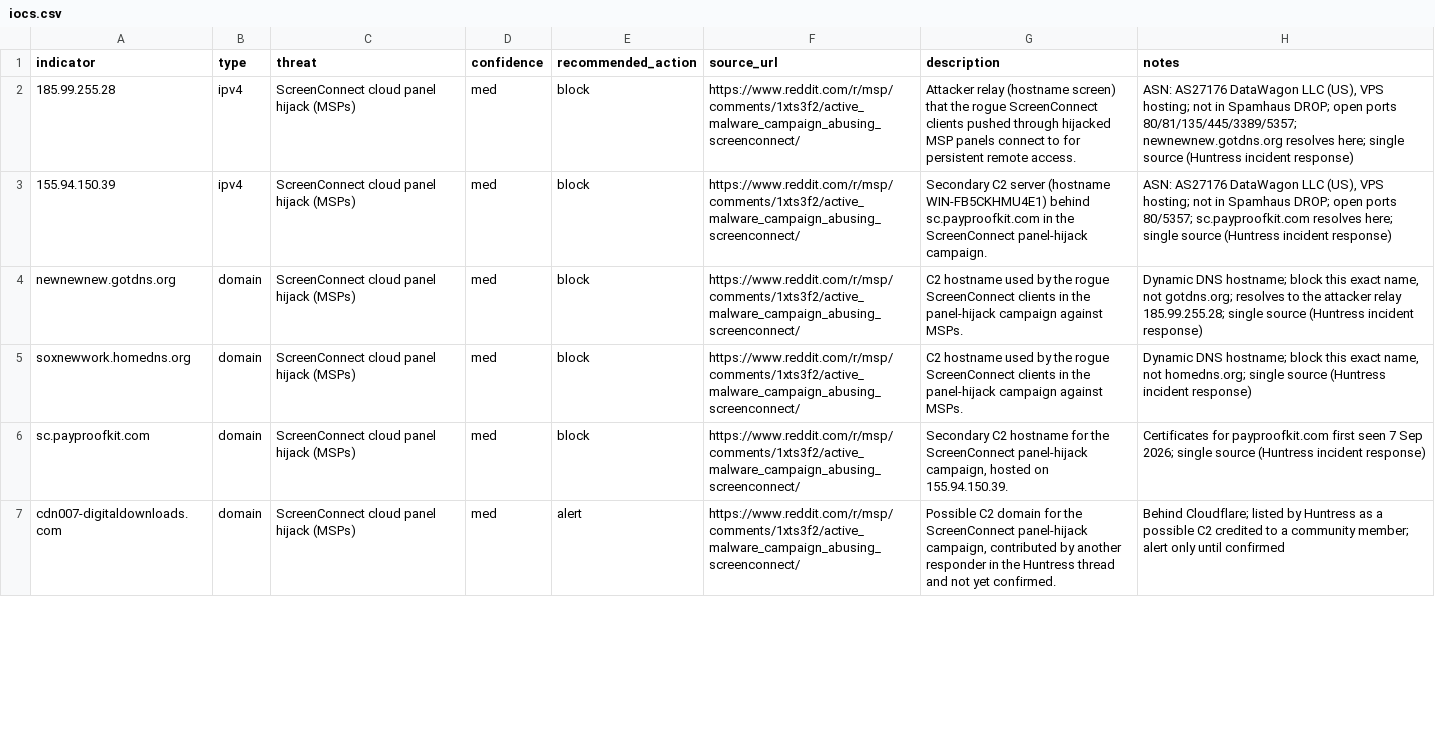
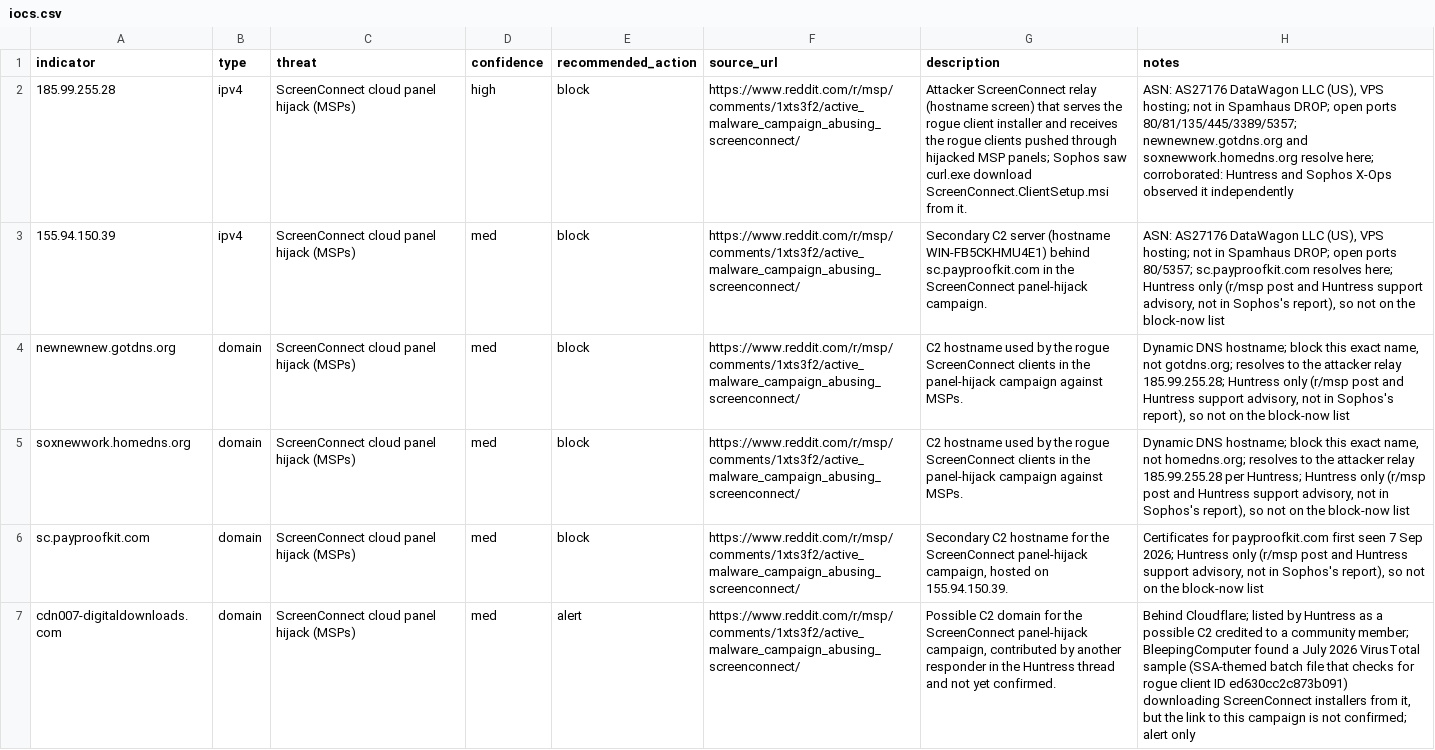
Before and after one commit to daniyyell-dev/rapid-threat-intel, a CSV file: threats/2026-11_November-2026/2026-11-11/ScreenConnect-Cloud-Panel-Hijack-MSP-Rogue-Client-Campaign/iocs.csv, drawn as a sheet; only a part is shown; the diff covers the shown part only; the diff names each change by its address in the sheet, - before the commit and + after, or states it on an @@ line.

```diff
--- a/threats/2026-11_November-2026/2026-11-11/ScreenConnect-Cloud-Panel-Hijack-MSP-Rogue-Client-Campaign/iocs.csv
+++ b/threats/2026-11_November-2026/2026-11-11/ScreenConnect-Cloud-Panel-Hijack-MSP-Rogue-Client-Campaign/iocs.csv
-D2 (confidence): med
+D2 (confidence): high
-G2 (description): Attacker relay (hostname screen) that the rogue ScreenConnect clients pushed through hijacked MSP panels connect to for persistent remote access.
+G2 (description): Attacker ScreenConnect relay (hostname screen) that serves the rogue client installer and receives the rogue clients pushed through hijacked MSP panels; Sophos saw curl.exe download ScreenConnect.ClientSetup.msi from it.
-H2 (notes): …80/81/135/445/3389/5357; newnewnew.gotdns.org resolves here; single source (Huntress incident response)
+H2 (notes): …80/81/135/445/3389/5357; newnewnew.gotdns.org and soxnewwork.homedns.org resolve here; corroborated: Huntress and Sophos X-Ops observed it independently
-H3 (notes): …resolves here; single source (Huntress incident response)
+H3 (notes): …resolves here; Huntress only (r/msp post and Huntress support advisory, not in Sophos's report), so not on the block-now list
-H4 (notes): …relay 185.99.255.28; single source (Huntress incident response)
+H4 (notes): …relay 185.99.255.28; Huntress only (r/msp post and Huntress support advisory, not in Sophos's report), so not on the block-now list
-H5 (notes): …not homedns.org; single source (Huntress incident response)
+H5 (notes): …not homedns.org; resolves to the attacker relay 185.99.255.28 per Huntress; Huntress only (r/msp post and Huntress support advisory, not in Sophos's report), so not on the block-now list
-H6 (notes): …Sep 2026; single source (Huntress incident response)
+H6 (notes): …Sep 2026; Huntress only (r/msp post and Huntress support advisory, not in Sophos's report), so not on the block-now list
-H7 (notes): …community member; alert only until confirmed
+H7 (notes): …community member; BleepingComputer found a July 2026 VirusTotal sample (SSA-themed batch file that checks for rogue client ID ed630cc2c873b091) downloading ScreenConnect installers from it, but the link to this campaign is not confirmed; alert only
```
Also changed, not shown: 11 added rows and 3 edited cells elsewhere in this file, all/defender_xdr_indicators.csv, all/iocs.csv, 20 other files.
